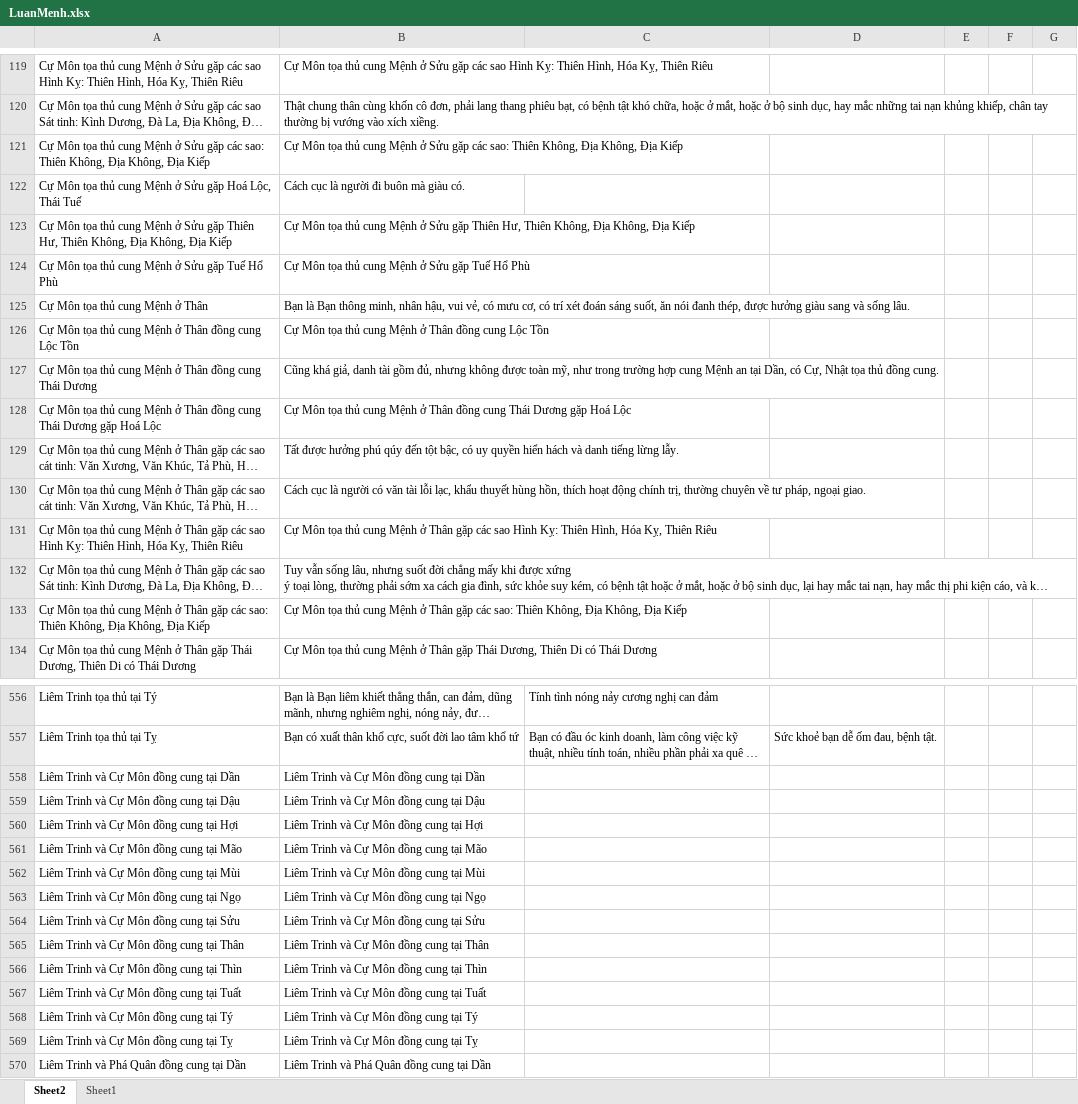
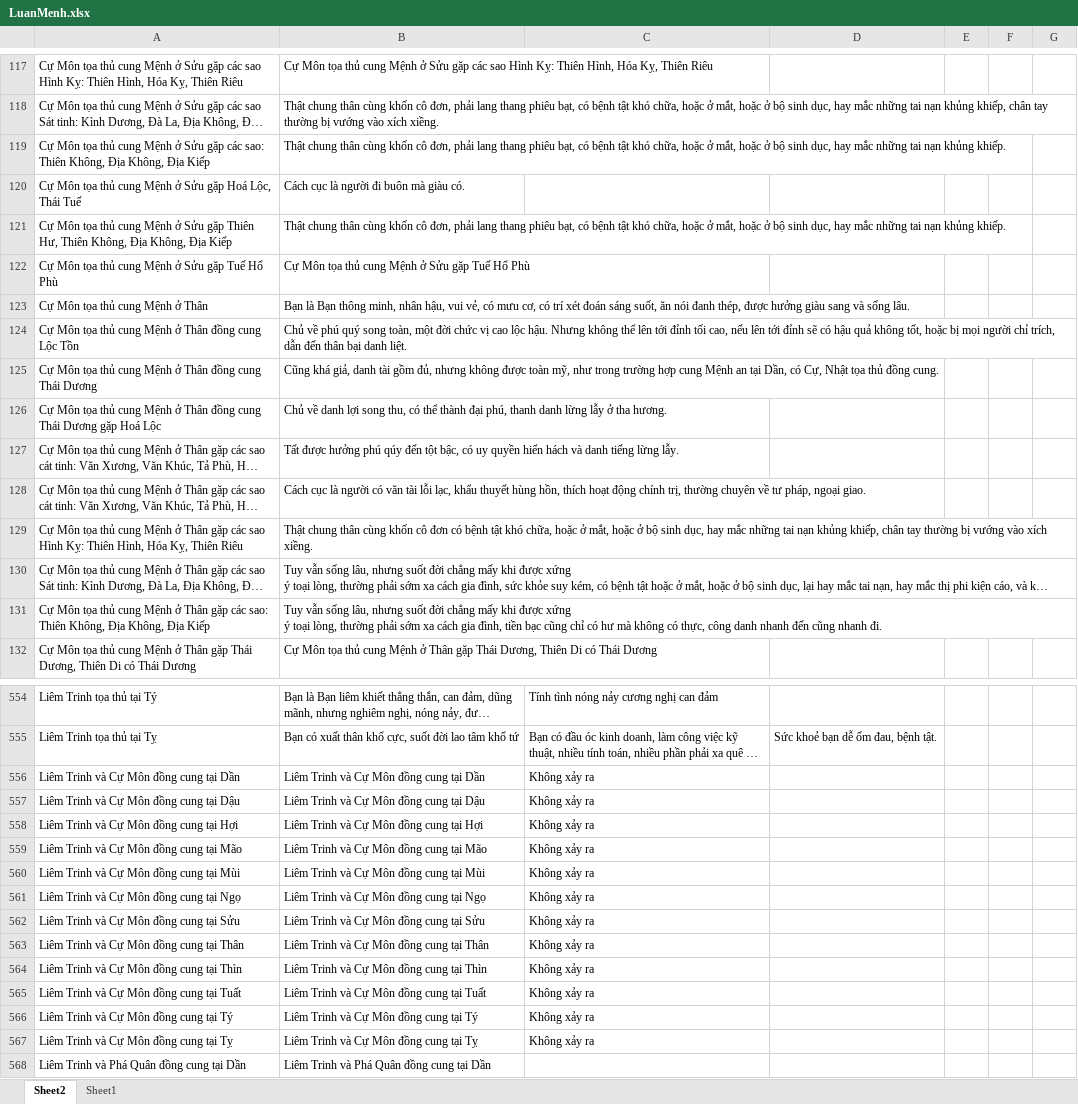
Before and after one commit to Donniehieu/LuanGiaiTuViBacPhai, an Excel workbook: LuanMenh.xlsx, sheet Sheet2, drawn as a sheet; only a part is shown, gaps mark what is left out; long unchanged cells end in …; values as stored, in another font and other column widths than the file's, no borders; conditional formats not drawn; addresses are those after the commit; ↵ is a line break in a cell; the diff covers the shown part only; the diff names each change by its address in the sheet, - before the commit and + after, or states it on an @@ line.

Commit message:
Giải thích thêm về Mệnh

```diff
--- a/LuanMenh.xlsx (sheet Sheet2)
+++ b/LuanMenh.xlsx (sheet Sheet2)
-B119: Cự Môn tọa thủ cung Mệnh ở Sửu gặp các sao: Thiên Không, Địa Không, Địa Kiếp
+B119: Thật chung thân cùng khốn cô đơn, phải lang thang phiêu bạt, có bệnh tật khó chữa, hoặc ở mắt, hoặc ở bộ sinh dục, hay mắc những tai nạn khủng khiếp.
-B121: Cự Môn tọa thủ cung Mệnh ở Sửu gặp Thiên Hư, Thiên Không, Địa Không, Địa Kiếp
+B121: Thật chung thân cùng khốn cô đơn, phải lang thang phiêu bạt, có bệnh tật khó chữa, hoặc ở mắt, hoặc ở bộ sinh dục, hay mắc những tai nạn khủng khiếp.
-B124: Cự Môn tọa thủ cung Mệnh ở Thân đồng cung Lộc Tồn
+B124: Chủ về phú quý song toàn, một đời chức vị cao lộc hậu. Nhưng không thể lên tới đỉnh tối cao, nếu lên tới đỉnh sẽ có hậu quả không tốt, hoặc bị mọi người chỉ trích, dẫn đến thân bại danh liệt.
-B126: Cự Môn tọa thủ cung Mệnh ở Thân đồng cung Thái Dương gặp Hoá Lộc
+B126: Chủ về danh lợi song thu, có thể thành đại phú, thanh danh lừng lẫy ở tha hương.
-B129: Cự Môn tọa thủ cung Mệnh ở Thân gặp các sao Hình Kỵ: Thiên Hình, Hóa Kỵ, Thiên Riêu
+B129: Thật chung thân cùng khốn cô đơn có bệnh tật khó chữa, hoặc ở mắt, hoặc ở bộ sinh dục, hay mắc những tai nạn khủng khiếp, chân tay thường bị vướng vào xích xiềng.
-B131: Cự Môn tọa thủ cung Mệnh ở Thân gặp các sao: Thiên Không, Địa Không, Địa Kiếp
+B131: Tuy vẫn sống lâu, nhưng suốt đời chẳng mấy khi được xứng ↵ ý toại lòng, thường phải sớm xa cách gia đình, tiền bạc cũng chỉ có hư mà không có thực, công danh nhanh đến cũng nhanh đi.
-C556:C567: (empty)
+C556:C567: Không xảy ra
```
Also changed, not shown: 2 removed rows and 61 edited cells elsewhere in this sheet.
